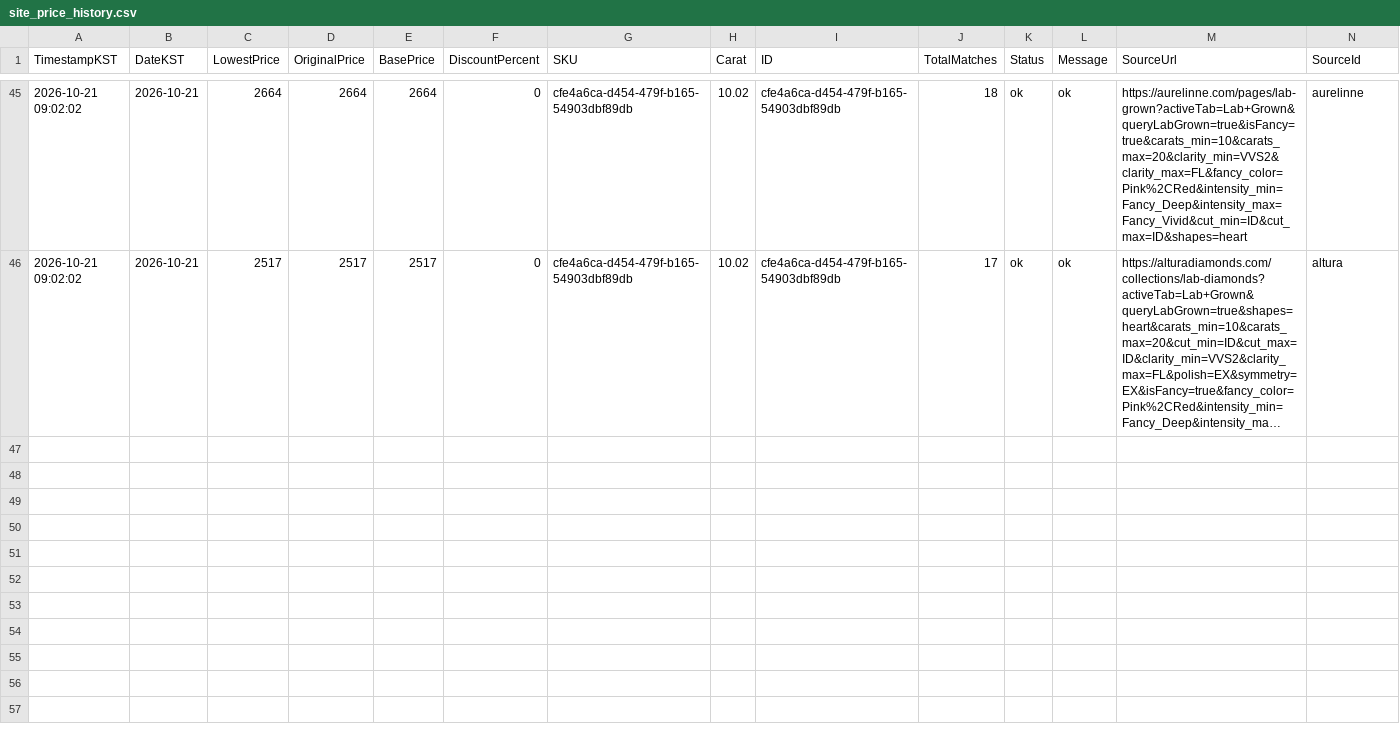
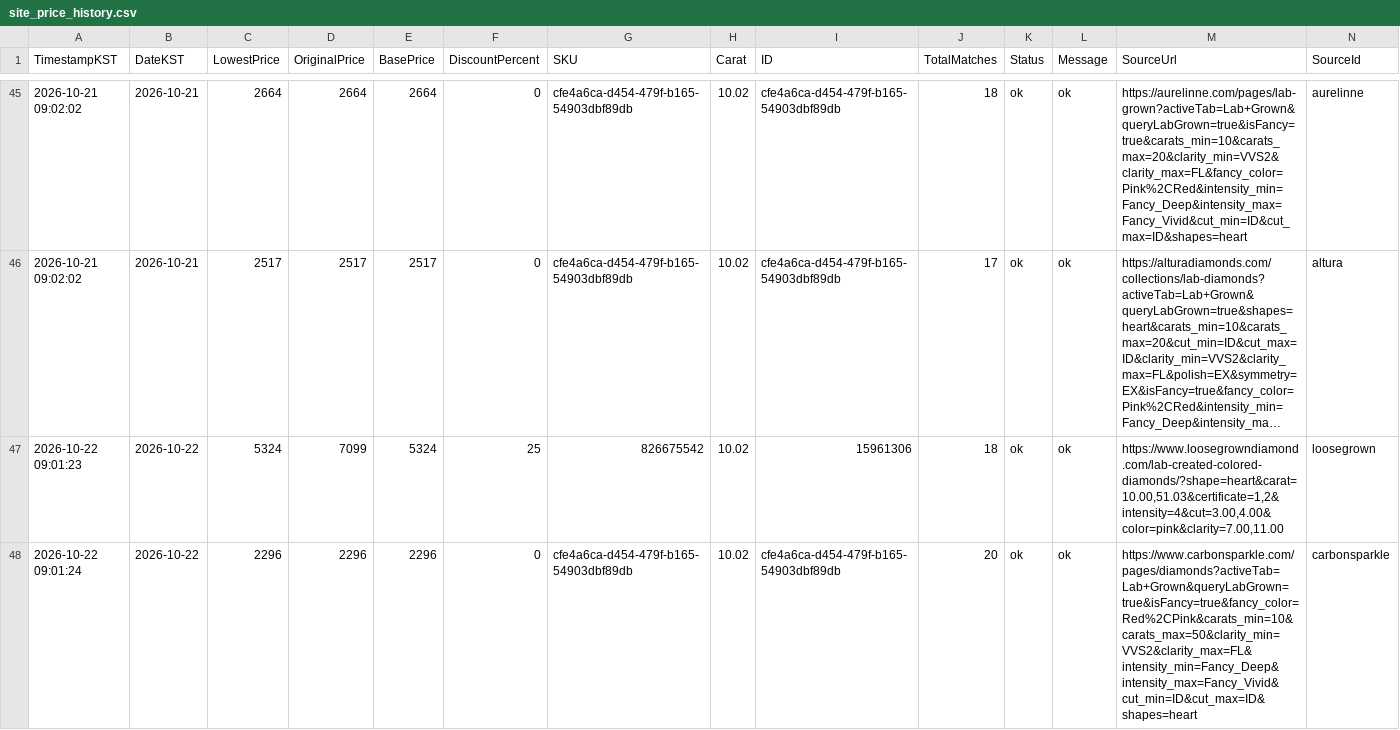
Before and after one commit to Ikboong/LooseGrownDiamondPriceTrackerCpp, a CSV file: data/site_price_history.csv, drawn as a sheet; only a part is shown, gaps mark what is left out; long unchanged cells end in …; rows hold the shown columns only; the diff covers the shown part only; the diff names each change by its address in the sheet, - before the commit and + after, or states it on an @@ line.

```diff
--- a/data/site_price_history.csv
+++ b/data/site_price_history.csv
+row 47: 2026-10-22 09:01:23 | 2026-10-22 | 5324 | 7099 | 5324 | 25 | 826675542 | 10.02 | 15961306 | 18 | ok | ok | https://www.loosegrowndiamond.com/lab-created-colored-diamonds/?shape=heart&carat=10.00,51.03&certificate=1,2&intensity=4&cut=3.00,4.00&color=pink&clarity=7.00,11.00 | loosegrown
+row 48: 2026-10-22 09:01:24 | 2026-10-22 | 2296 | 2296 | 2296 | 0 | cfe4a6ca-d454-479f-b165-54903dbf89db | 10.02 | cfe4a6ca-d454-479f-b165-54903dbf89db | 20 | ok | ok | https://www.carbonsparkle.com/pages/diamonds?activeTab=Lab+Grown&queryLabGrown=true&isFancy=true&fancy_color=Red%2CPink&carats_min=10&carats_max=50&clarity_min=VVS2&clarity_max=FL&intensity_min=Fancy_Deep&intensity_max=Fancy_Vivid&cut_min=ID&cut_max=ID&shapes=heart | carbonsparkle
```
Also changed, not shown: 2 added rows elsewhere in this file, data/loosegrown_price_history.csv, 2 other files.
